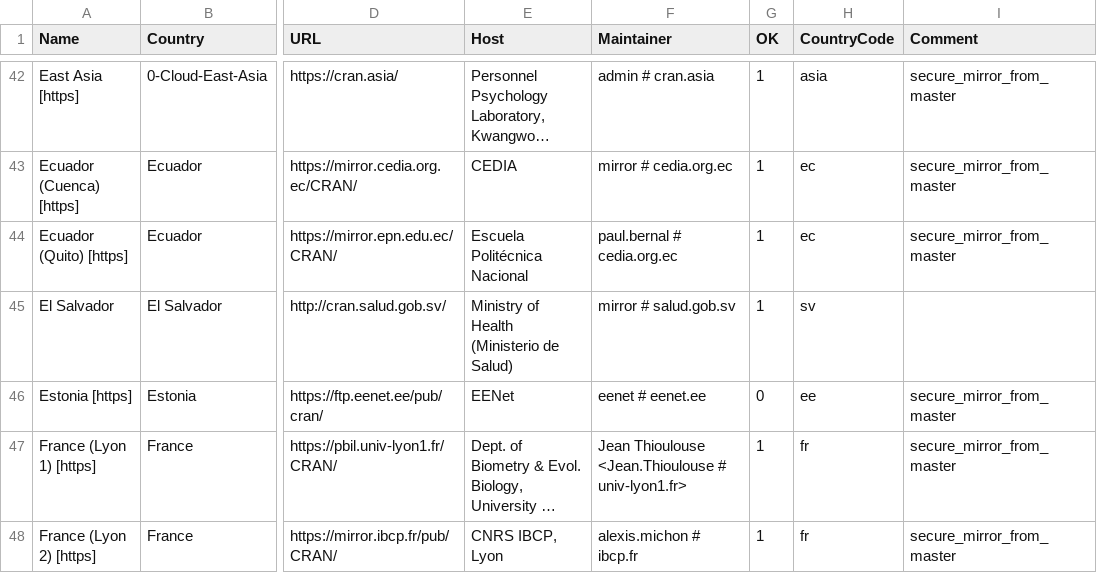
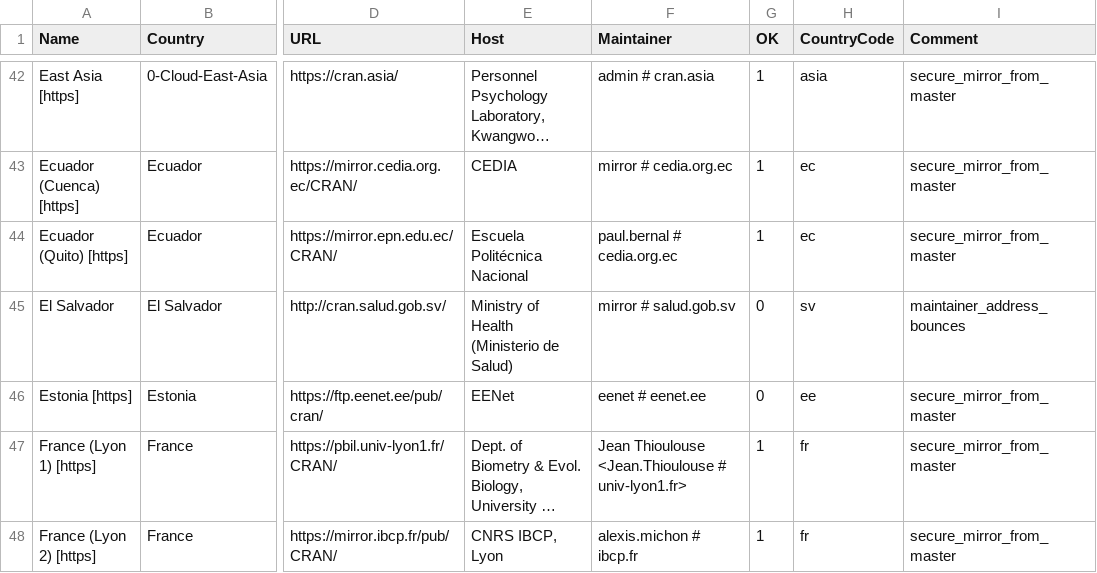
Before and after one commit to daroczig/R-weblate-fork, a CSV file: doc/CRAN_mirrors.csv, drawn as a sheet; only a part is shown, gaps mark what is left out; long unchanged cells end in …; the diff names each change by its address in the sheet, - before the commit and + after, or states it on an @@ line.

Commit message:
Updated.
git-svn-id: https://svn.r-project.org/R/trunk@83001 00db46b3-68df-0310-9c12-caf00c1e9a41

```diff
--- a/doc/CRAN_mirrors.csv
+++ b/doc/CRAN_mirrors.csv
-G45 (OK): 1
+G45 (OK): 0
-I45 (Comment): (empty)
+I45 (Comment): maintainer_address_bounces
```
